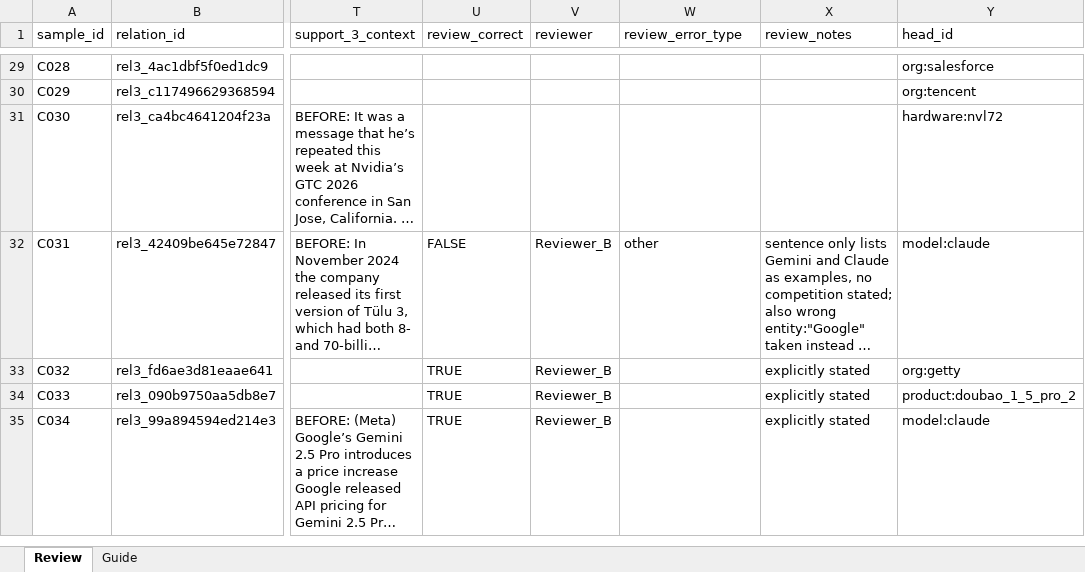
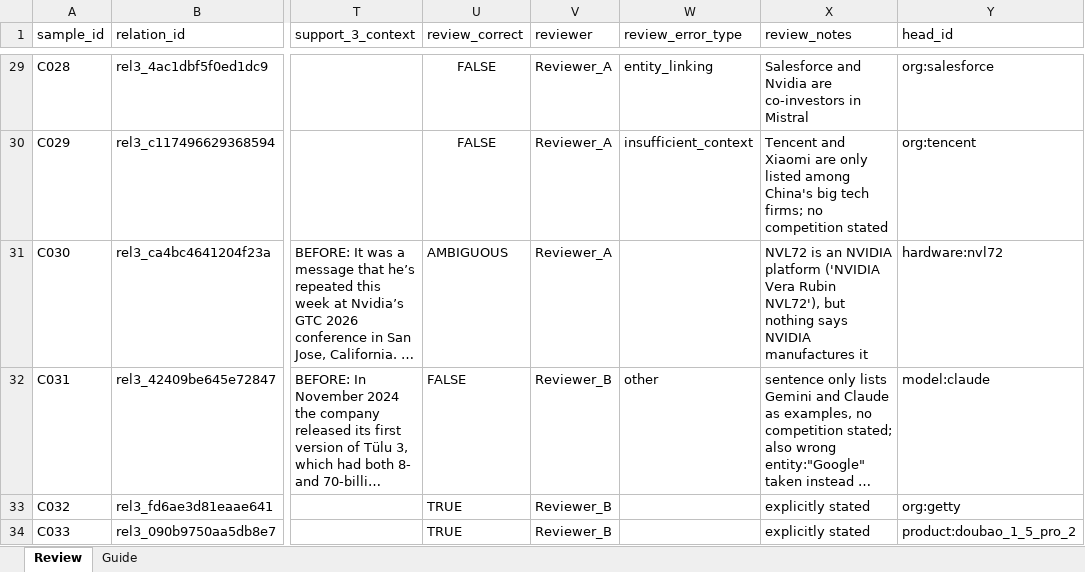
Before and after one commit to jihyeon26/2026-09-CLT-computational_language, an Excel workbook: artifacts/stage1_wp3/evaluation/relation_correction/relation_review_corrected_seed2026.xlsx, sheet Review, drawn as a sheet; only a part is shown, gaps mark what is left out; the shorter side is filled out with more unchanged rows; long unchanged cells end in …; values as stored, in another font and other column widths than the file's, no borders; the diff covers the shown part only; the diff names each change by its address in the sheet, - before the commit and + after, or states it on an @@ line.

Commit message:
feat(wp3): apply the final human review to the Korean knowledge graph notebook

```diff
--- a/artifacts/stage1_wp3/evaluation/relation_correction/relation_review_corrected_seed2026.xlsx (sheet Review)
+++ b/artifacts/stage1_wp3/evaluation/relation_correction/relation_review_corrected_seed2026.xlsx (sheet Review)
-U29:U30 (review_correct): (empty)
+U29:U30 (review_correct): FALSE
-V29:V31 (reviewer): (empty)
+V29:V31 (reviewer): Reviewer_A
-W29 (review_error_type): (empty)
+W29 (review_error_type): entity_linking
-X29 (review_notes): (empty)
+X29 (review_notes): Salesforce and Nvidia are co-investors in Mistral
-W30 (review_error_type): (empty)
+W30 (review_error_type): insufficient_context
-X30 (review_notes): (empty)
+X30 (review_notes): Tencent and Xiaomi are only listed among China's big tech firms; no competition stated
-U31 (review_correct): (empty)
+U31 (review_correct): AMBIGUOUS
-X31 (review_notes): (empty)
+X31 (review_notes): NVL72 is an NVIDIA platform ('NVIDIA Vera Rubin NVL72'), but nothing says NVIDIA manufactures it
```
Also changed, not shown: 70 edited cells elsewhere in this sheet, 3 other files.
